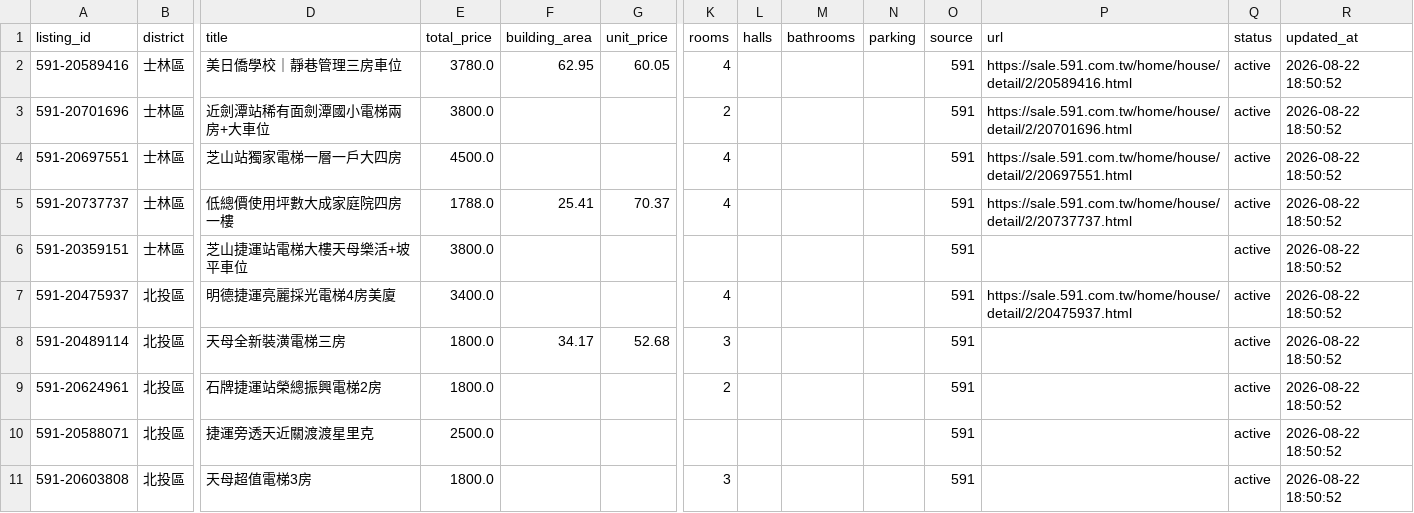
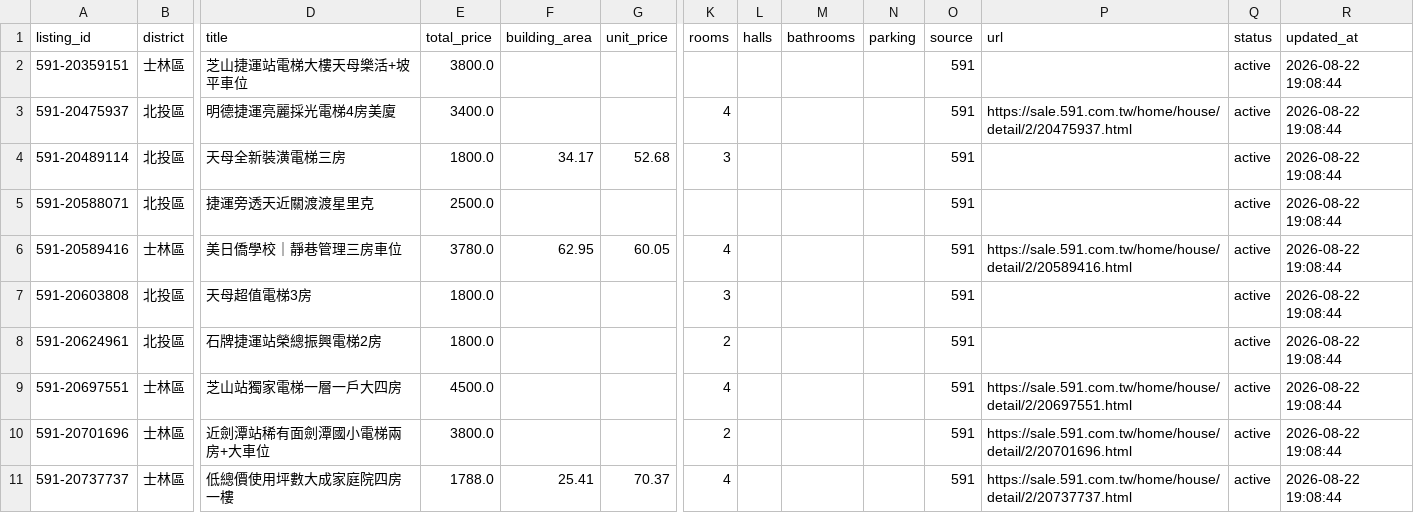
Before and after one commit to ch5566she/taipei-real-estate-monitor-2, a CSV file: data/current_listings.csv, drawn as a sheet; only a part is shown, gaps mark what is left out; removed rows and columns are numbered as before the commit, all else as after; rows hold the shown columns only; the diff names each change by its address in the sheet, - before the commit and + after, or states it on an @@ line.

```diff
--- a/data/current_listings.csv
+++ b/data/current_listings.csv
-row 2: 591-20589416 | 士林區 | 美日僑學校｜靜巷管理三房車位 | 3780.0 | 62.95 | 60.05 | 4 |  |  |  | 591 | https://sale.591.com.tw/home/house/detail/2/20589416.html | active | 2026-08-22 18:50:52
-row 3: 591-20701696 | 士林區 | 近劍潭站稀有面劍潭國小電梯兩房+大車位 | 3800.0 |  |  | 2 |  |  |  | 591 | https://sale.591.com.tw/home/house/detail/2/20701696.html | active | 2026-08-22 18:50:52
-row 4: 591-20697551 | 士林區 | 芝山站獨家電梯一層一戶大四房 | 4500.0 |  |  | 4 |  |  |  | 591 | https://sale.591.com.tw/home/house/detail/2/20697551.html | active | 2026-08-22 18:50:52
-row 5: 591-20737737 | 士林區 | 低總價使用坪數大成家庭院四房一樓 | 1788.0 | 25.41 | 70.37 | 4 |  |  |  | 591 | https://sale.591.com.tw/home/house/detail/2/20737737.html | active | 2026-08-22 18:50:52
-R2:R4 (updated_at): 2026-08-22 18:50:52
+R2:R4 (updated_at): 2026-08-22 19:08:44
-row 9: 591-20624961 | 北投區 | 石牌捷運站榮總振興電梯2房 | 1800.0 |  |  | 2 |  |  |  | 591 |  | active | 2026-08-22 18:50:52
-R5 (updated_at): 2026-08-22 18:50:52
+R5 (updated_at): 2026-08-22 19:08:44
+row 6: 591-20589416 | 士林區 | 美日僑學校｜靜巷管理三房車位 | 3780.0 | 62.95 | 60.05 | 4 |  |  |  | 591 | https://sale.591.com.tw/home/house/detail/2/20589416.html | active | 2026-08-22 19:08:44
-R7 (updated_at): 2026-08-22 18:50:52
+R7 (updated_at): 2026-08-22 19:08:44
+row 8: 591-20624961 | 北投區 | 石牌捷運站榮總振興電梯2房 | 1800.0 |  |  | 2 |  |  |  | 591 |  | active | 2026-08-22 19:08:44
+row 9: 591-20697551 | 士林區 | 芝山站獨家電梯一層一戶大四房 | 4500.0 |  |  | 4 |  |  |  | 591 | https://sale.591.com.tw/home/house/detail/2/20697551.html | active | 2026-08-22 19:08:44
+row 10: 591-20701696 | 士林區 | 近劍潭站稀有面劍潭國小電梯兩房+大車位 | 3800.0 |  |  | 2 |  |  |  | 591 | https://sale.591.com.tw/home/house/detail/2/20701696.html | active | 2026-08-22 19:08:44
+row 11: 591-20737737 | 士林區 | 低總價使用坪數大成家庭院四房一樓 | 1788.0 | 25.41 | 70.37 | 4 |  |  |  | 591 | https://sale.591.com.tw/home/house/detail/2/20737737.html | active | 2026-08-22 19:08:44
```
Also changed, not shown: data/comparison_analysis_v6_3.csv, data/incoming_listings.csv, 10 other files.
